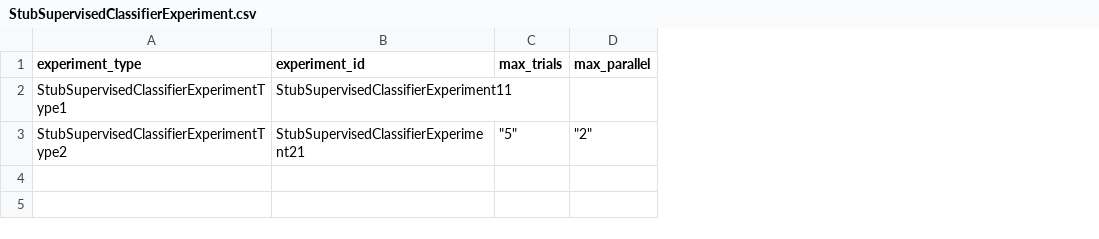
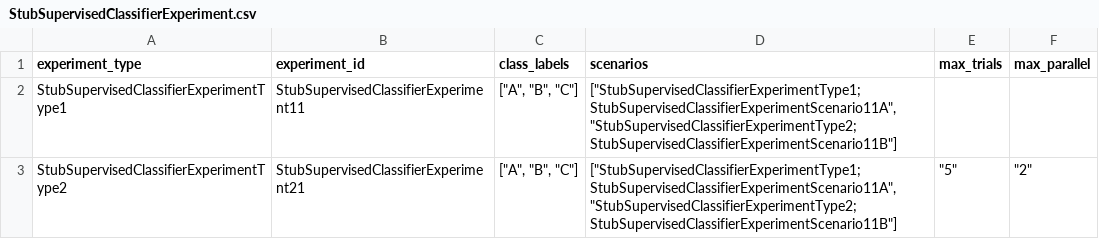
Before and after one commit to compatibl/hackathon2025, a CSV file: preloads/stubs/cl/runtime/csv/StubSupervisedClassifierExperiment.csv, drawn as a sheet; the diff names each change by its address in the sheet, - before the commit and + after, or states it on an @@ line.

Commit message:
Implement 'get_plot' method in experiment classes.

```diff
--- a/preloads/stubs/cl/runtime/csv/StubSupervisedClassifierExperiment.csv
+++ b/preloads/stubs/cl/runtime/csv/StubSupervisedClassifierExperiment.csv
+column C (class_labels), rows 2-3: ["A", "B", "C"] | ["A", "B", "C"]
+column D (scenarios), rows 2-3: ["StubSupervisedClassifierExperimentType1;StubSupervisedClassifierExperimentScenario11A","StubSupervisedClassifierExperimentType2;StubSupervisedClassifierExperimentScenario11B"] | ["StubSupervisedClassifierExperimentType1;StubSupervisedClassifierExperimentScenario11A","StubSupervisedClassifierExperimentType2;StubSupervisedClassifierExperimentScenario11B"]
```
Also changed, not shown: preloads/stubs/cl/runtime/csv/StubBinaryExperiment.csv, preloads/stubs/cl/runtime/csv/StubSupervisedBinaryExperiment.csv, 34 other files.
